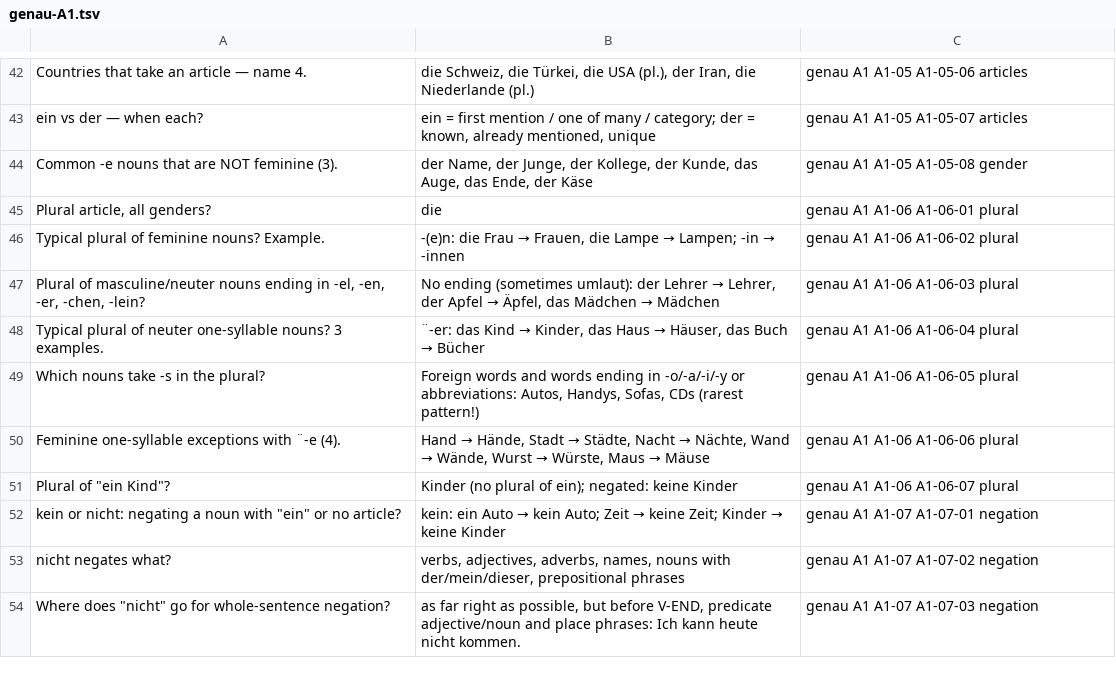
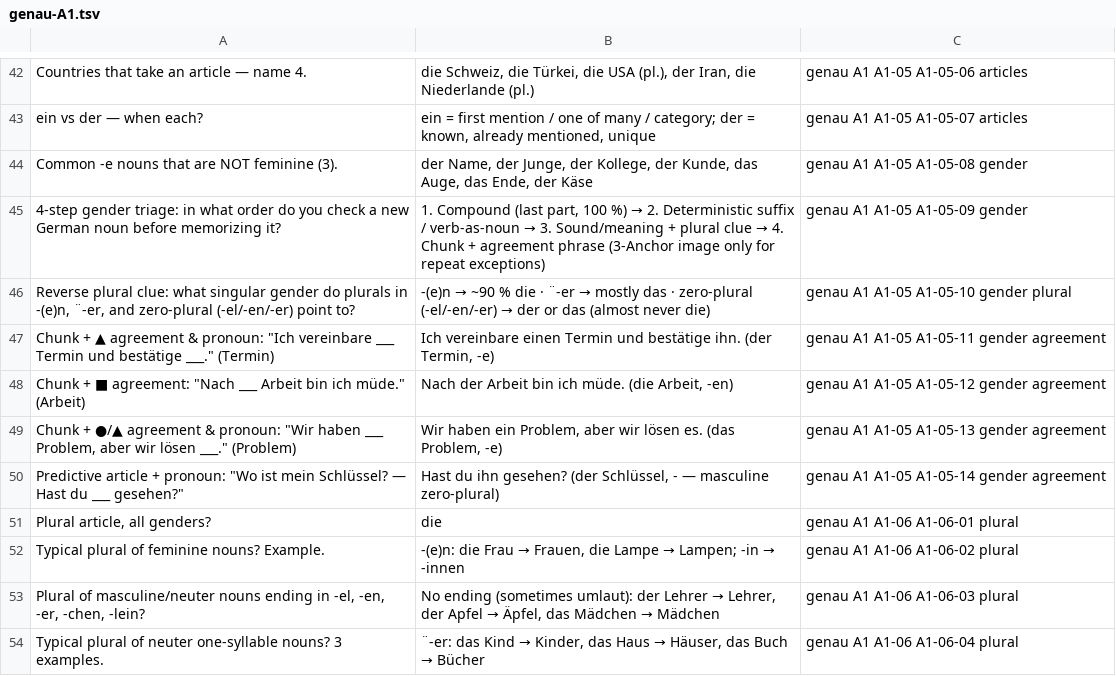
Before and after one commit to laguiar/genau, a TSV file: review/anki/genau-A1.tsv, drawn as a sheet; only a part is shown, gaps mark what is left out; the shorter side is filled out with more unchanged rows.

```diff
--- a/review/anki/genau-A1.tsv
+++ b/review/anki/genau-A1.tsv
@@ -44,2 +44,8 @@ ein vs der — when each?	ein = first mention / one of many / category; der = kn
 Common -e nouns that are NOT feminine (3).	der Name, der Junge, der Kollege, der Kunde, das Auge, das Ende, der Käse	genau A1 A1-05 A1-05-08 gender
+4-step gender triage: in what order do you check a new German noun before memorizing it?	1. Compound (last part, 100 %) → 2. Deterministic suffix / verb-as-noun → 3. Sound/meaning + plural clue → 4. Chunk + agreement phrase (3-Anchor image only for repeat exceptions)	genau A1 A1-05 A1-05-09 gender
+Reverse plural clue: what singular gender do plurals in -(e)n, ¨-er, and zero-plural (-el/-en/-er) point to?	-(e)n → ~90 % die · ¨-er → mostly das · zero-plural (-el/-en/-er) → der or das (almost never die)	genau A1 A1-05 A1-05-10 gender plural
+Chunk + ▲ agreement & pronoun: "Ich vereinbare ___ Termin und bestätige ___." (Termin)	Ich vereinbare einen Termin und bestätige ihn. (der Termin, -e)	genau A1 A1-05 A1-05-11 gender agreement
+Chunk + ■ agreement: "Nach ___ Arbeit bin ich müde." (Arbeit)	Nach der Arbeit bin ich müde. (die Arbeit, -en)	genau A1 A1-05 A1-05-12 gender agreement
+Chunk + ●/▲ agreement & pronoun: "Wir haben ___ Problem, aber wir lösen ___." (Problem)	Wir haben ein Problem, aber wir lösen es. (das Problem, -e)	genau A1 A1-05 A1-05-13 gender agreement
+Predictive article + pronoun: "Wo ist mein Schlüssel? — Hast du ___ gesehen?"	Hast du ihn gesehen? (der Schlüssel, - — masculine zero-plural)	genau A1 A1-05 A1-05-14 gender agreement
 Plural article, all genders?	die	genau A1 A1-06 A1-06-01 plural
```
Also changed, not shown: review/anki/genau-A2.tsv, review/anki/genau-all-core.tsv, 31 other files.
